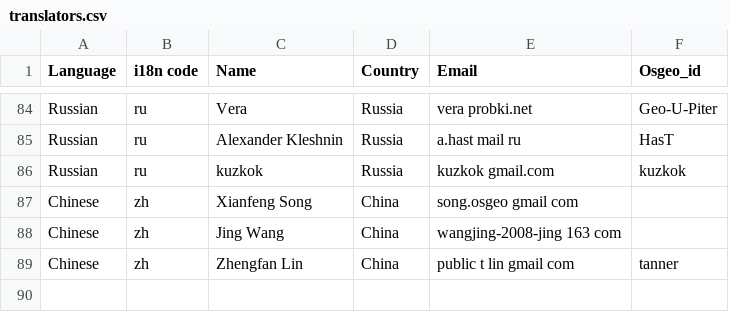
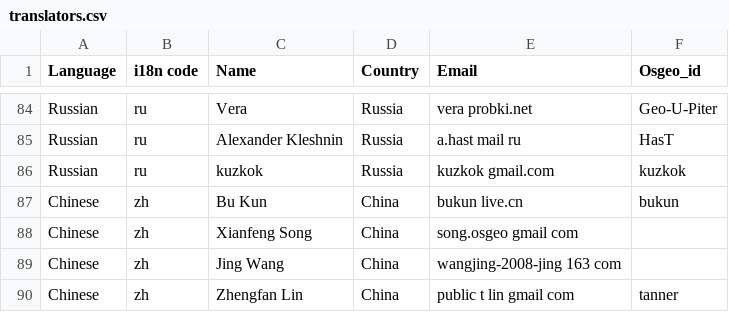
Before and after one commit to OSGeo/OSGeoLive-doc, a CSV file: translators.csv, drawn as a sheet; only a part is shown, gaps mark what is left out.

Commit message:
Add bukun to the list.
git-svn-id: http://svn.osgeo.org/osgeo/livedvd/gisvm/trunk/doc@11068 7da46fd8-bd2a-0410-a152-cf9810cf5b10

```diff
--- a/translators.csv
+++ b/translators.csv
@@ -86,2 +86,3 @@ Russian,ru,Alexander Kleshnin,Russia,a.hast mail ru,HasT
 Russian,ru,kuzkok,Russia,kuzkok gmail.com,kuzkok
+Chinese,zh,Bu Kun,China,bukun live.cn,bukun
 Chinese,zh,Xianfeng Song,China,song.osgeo gmail com,
```
